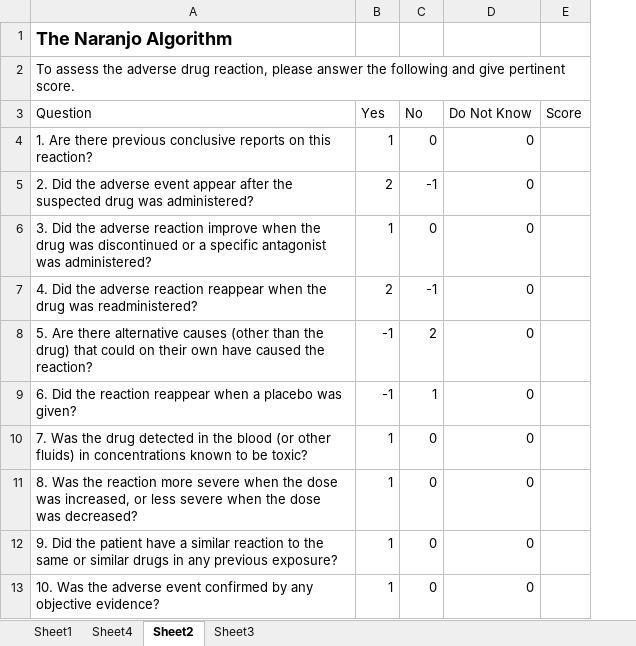
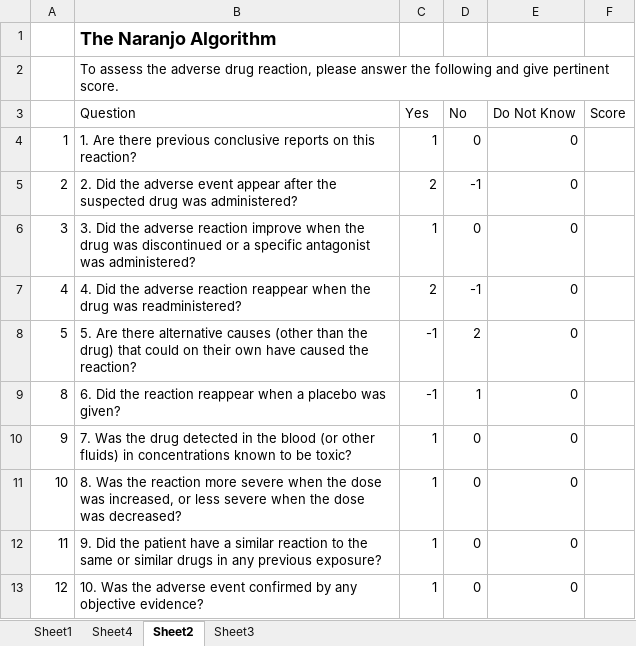
Before and after one commit to vermaneelambari/DrugSafetyManagementSystem, an Excel workbook: Project_Details.xlsx, sheet Sheet2, drawn as a sheet; only a part is shown; values as stored, in another font and other column widths than the file's, no borders; the diff names each change by its address in the sheet, - before the commit and + after, or states it on an @@ line.

```diff
--- a/Project_Details.xlsx (sheet Sheet2)
+++ b/Project_Details.xlsx (sheet Sheet2)
+column A, rows 4-13: 1 | 2 | 3 | 4 | 5 | 8 | 9 | 10 | 11 | 12
```
Also changed, not shown: 6 other files.
